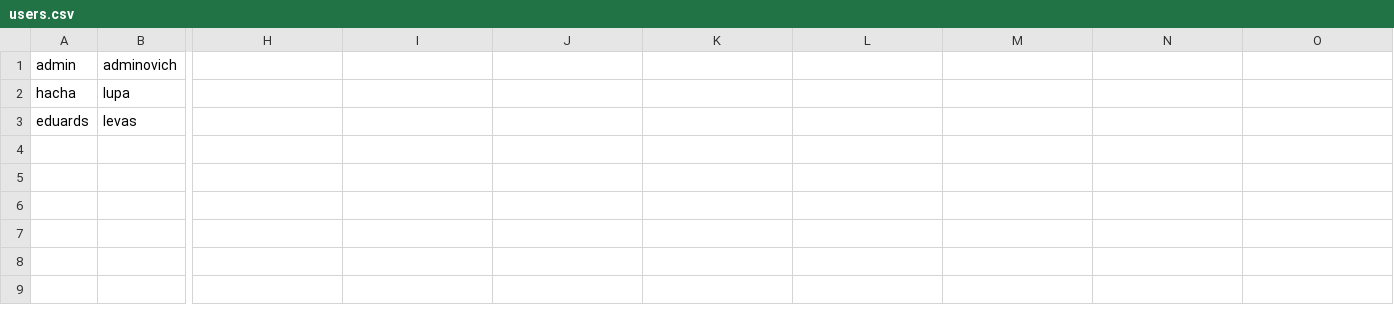
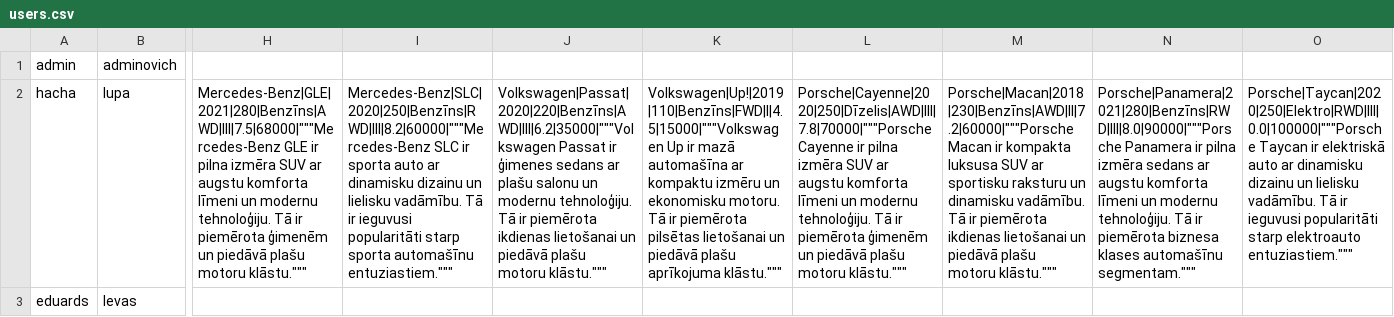
Before and after one commit to 23DP1ELevsa/carObka, a CSV file: data/users.csv, drawn as a sheet; only a part is shown, gaps mark what is left out; the diff names each change by its address in the sheet, - before the commit and + after, or states it on an @@ line.

```diff
--- a/data/users.csv
+++ b/data/users.csv
-H2: (empty)
+H2: Mercedes-Benz|GLE|2021|280|Benzīns|AWD|III|7.5|68000|"""Mercedes-Benz GLE ir pilna izmēra SUV ar augstu komforta līmeni un modernu tehnoloģiju. Tā ir piemērota ģimenēm un piedāvā plašu motoru klāstu."""
-I2: (empty)
+I2: Mercedes-Benz|SLC|2020|250|Benzīns|RWD|III|8.2|60000|"""Mercedes-Benz SLC ir sporta auto ar dinamisku dizainu un lielisku vadāmību. Tā ir ieguvusi popularitāti starp sporta automašīnu entuziastiem."""
-J2: (empty)
+J2: Volkswagen|Passat|2020|220|Benzīns|AWD|III|6.2|35000|"""Volkswagen Passat ir ģimenes sedans ar plašu salonu un modernu tehnoloģiju. Tā ir piemērota ikdienas lietošanai un piedāvā plašu motoru klāstu."""
-K2: (empty)
+K2: Volkswagen|Up!|2019|110|Benzīns|FWD|I|4.5|15000|"""Volkswagen Up ir mazā automašīna ar kompaktu izmēru un ekonomisku motoru. Tā ir piemērota pilsētas lietošanai un piedāvā plašu aprīkojuma klāstu."""
-L2: (empty)
+L2: Porsche|Cayenne|2020|250|Dīzelis|AWD|III|7.8|70000|"""Porsche Cayenne ir pilna izmēra SUV ar augstu komforta līmeni un modernu tehnoloģiju. Tā ir piemērota ģimenēm un piedāvā plašu motoru klāstu."""
-M2: (empty)
+M2: Porsche|Macan|2018|230|Benzīns|AWD|II|7.2|60000|"""Porsche Macan ir kompakta luksusa SUV ar sportisku raksturu un dinamisku vadāmību. Tā ir piemērota ikdienas lietošanai un piedāvā plašu motoru klāstu."""
-N2: (empty)
+N2: Porsche|Panamera|2021|280|Benzīns|RWD|III|8.0|90000|"""Porsche Panamera ir pilna izmēra sedans ar augstu komforta līmeni un modernu tehnoloģiju. Tā ir piemērota biznesa klases automašīnu segmentam."""
-O2: (empty)
+O2: Porsche|Taycan|2020|250|Elektro|RWD|III|0.0|100000|"""Porsche Taycan ir elektriskā auto ar dinamisku dizainu un lielisku vadāmību. Tā ir ieguvusi popularitāti starp elektroauto entuziastiem."""
```
Also changed, not shown: data/cars.csv, data/contact.csv, 4 other files.
